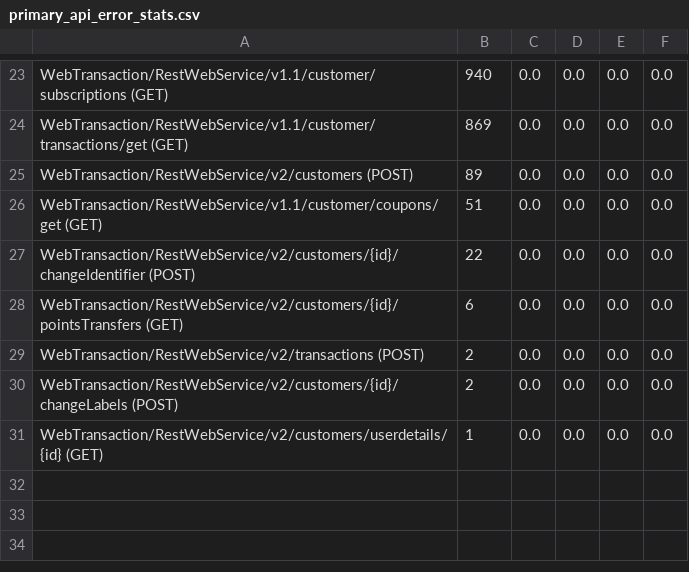
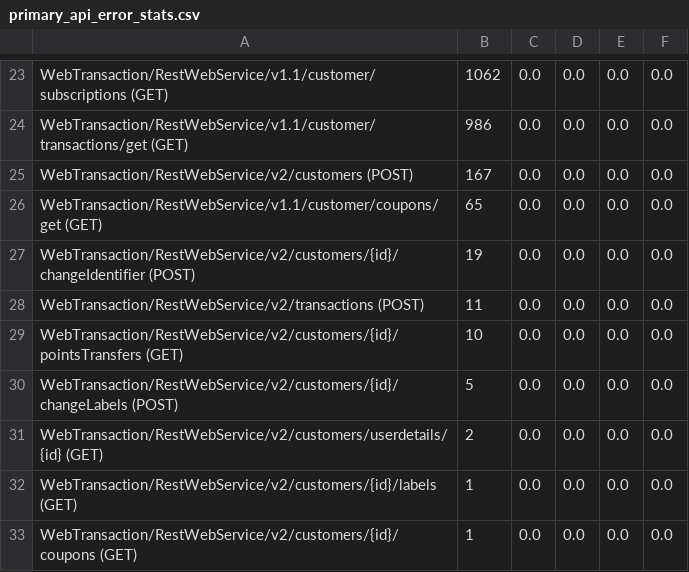
Before and after one commit to nitishakalwadi/metrics, a CSV file: data/in/csv/2021/31/primary_api_error_stats.csv, drawn as a sheet; only a part is shown, gaps mark what is left out; removed rows and columns are numbered as before the commit, all else as after; the diff covers the shown part only; the diff names each change by its address in the sheet, - before the commit and + after, or states it on an @@ line.

```diff
--- a/data/in/csv/2021/31/primary_api_error_stats.csv
+++ b/data/in/csv/2021/31/primary_api_error_stats.csv
-B23: 940
+B23: 1062
-B24: 869
+B24: 986
-B25: 89
+B25: 167
-B26: 51
+B26: 65
-B27: 22
+B27: 19
-row 28: WebTransaction/RestWebService/v2/customers/{id}/pointsTransfers (GET) | 6 | 0.0 | 0.0 | 0.0 | 0.0
-B28: 2
+B28: 11
+row 29: WebTransaction/RestWebService/v2/customers/{id}/pointsTransfers (GET) | 10 | 0.0 | 0.0 | 0.0 | 0.0
-B30: 2
+B30: 5
-B31: 1
+B31: 2
+row 32: WebTransaction/RestWebService/v2/customers/{id}/labels (GET) | 1 | 0.0 | 0.0 | 0.0 | 0.0
+row 33: WebTransaction/RestWebService/v2/customers/{id}/coupons (GET) | 1 | 0.0 | 0.0 | 0.0 | 0.0
```
Also changed, not shown: 5 added rows, 5 removed rows and 22 edited cells elsewhere in this file, data/in/csv/2021/32/primary_api_error_stats.csv, 10 other files.
